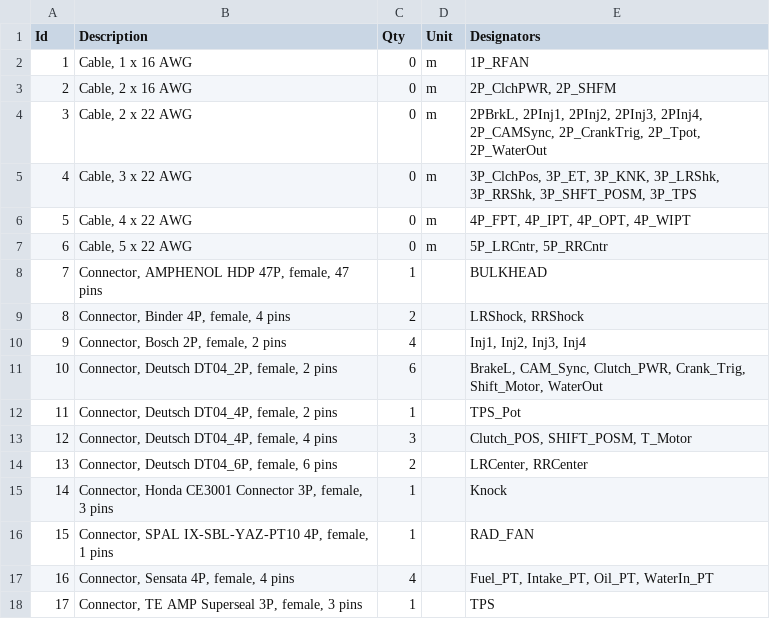
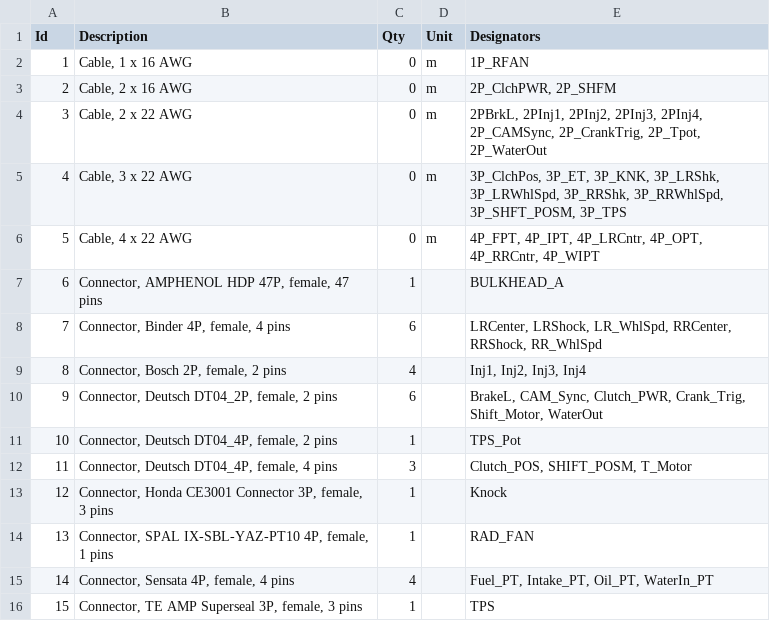
Before and after one commit to BetterPetr/RM25_Harness, a TSV file: wiring-env/Harness25/Back_Harness/BulkHeadA/BulkheadA_47p.bom.tsv, drawn as a sheet; removed rows and columns are numbered as before the commit, all else as after; the diff names each change by its address in the sheet, - before the commit and + after, or states it on an @@ line.

```diff
--- a/wiring-env/Harness25/Back_Harness/BulkHeadA/BulkheadA_47p.bom.tsv
+++ b/wiring-env/Harness25/Back_Harness/BulkHeadA/BulkheadA_47p.bom.tsv
-E5 (Designators): …3P_KNK, 3P_LRShk, 3P_RRShk, 3P_SHFT_POSM, 3P_TPS
+E5 (Designators): …3P_KNK, 3P_LRShk, 3P_LRWhlSpd, 3P_RRShk, 3P_RRWhlSpd, 3P_SHFT_POSM, 3P_TPS
-E6 (Designators): 4P_FPT, 4P_IPT, 4P_OPT, 4P_WIPT
+E6 (Designators): 4P_FPT, 4P_IPT, 4P_LRCntr, 4P_OPT, 4P_RRCntr, 4P_WIPT
-row 7: 6 | Cable, 5 x 22 AWG | 0 | m | 5P_LRCntr, 5P_RRCntr
@@ column A (Id) renumbered from row 7 down @@
-E7 (Designators): BULKHEAD
+E7 (Designators): BULKHEAD_A
-C8 (Qty): 2
+C8 (Qty): 6
-E8 (Designators): LRShock, RRShock
+E8 (Designators): LRCenter, LRShock, LR_WhlSpd, RRCenter, RRShock, RR_WhlSpd
-row 14: 13 | Connector, Deutsch DT04_6P, female, 6 pins | 2 |  | LRCenter, RRCenter
```
Also changed, not shown: wiring-env/Harness25/Front_Harness/Controllers-BulkheadA/Controllers-BA.bom.tsv, wiring-env/Harness25/Front_Harness/Controllers-Front/Controllers-Front.bom.tsv, 28 other files.
